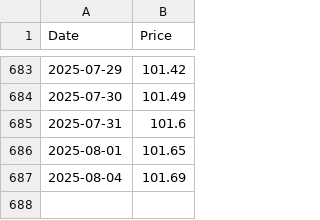
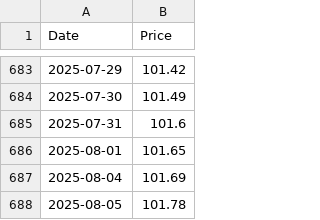
Before and after one commit to emmekappa/uncommon-funds, a CSV file: quotations/IT0005517195.csv, drawn as a sheet; only a part is shown, gaps mark what is left out; the diff names each change by its address in the sheet, - before the commit and + after, or states it on an @@ line.

Commit message:
Updates quotation

```diff
--- a/quotations/IT0005517195.csv
+++ b/quotations/IT0005517195.csv
+row 688: 2025-08-05 | 101.78
```
Also changed, not shown: quotations/ES0000012F76.csv, quotations/LU2141869003.csv, 3 other files.
